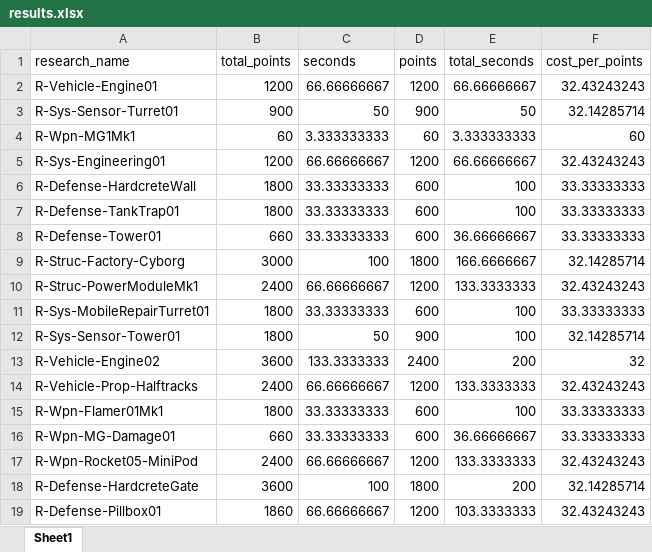
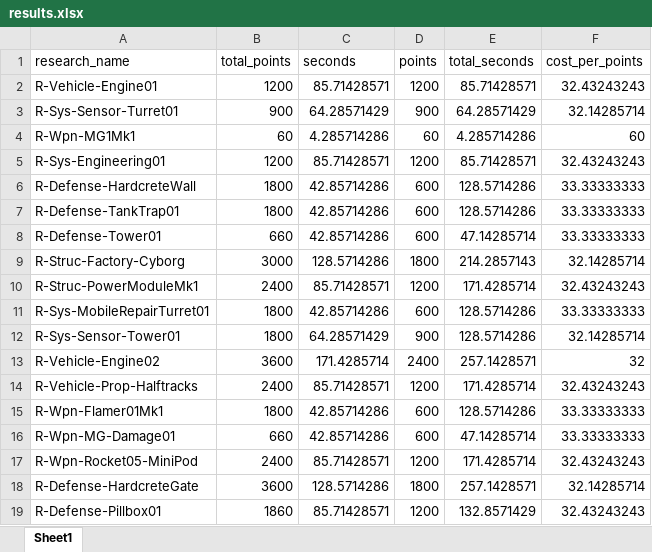
Before and after one commit to jbreija/Warzone2100EB, an Excel workbook: stats editor/tech_tree_test/results.xlsx, sheet Sheet1, drawn as a sheet; only a part is shown; values as stored, in another font and other column widths than the file's, no borders; the diff covers the shown part only; the diff names each change by its address in the sheet, - before the commit and + after, or states it on an @@ line.

```diff
--- a/stats editor/tech_tree_test/results.xlsx (sheet Sheet1)
+++ b/stats editor/tech_tree_test/results.xlsx (sheet Sheet1)
-C2 (seconds): 66.66666667
+C2 (seconds): 85.71428571
-E2 (total_seconds): 66.66666667
+E2 (total_seconds): 85.71428571
-C3 (seconds): 50
+C3 (seconds): 64.28571429
-E3 (total_seconds): 50
+E3 (total_seconds): 64.28571429
-C4 (seconds): 3.333333333
+C4 (seconds): 4.285714286
-E4 (total_seconds): 3.333333333
+E4 (total_seconds): 4.285714286
-C5 (seconds): 66.66666667
+C5 (seconds): 85.71428571
-E5 (total_seconds): 66.66666667
+E5 (total_seconds): 85.71428571
-C6:C8 (seconds): 33.33333333
+C6:C8 (seconds): 42.85714286
-E6:E7 (total_seconds): 100
+E6:E7 (total_seconds): 128.5714286
-E8 (total_seconds): 36.66666667
+E8 (total_seconds): 47.14285714
-C9 (seconds): 100
+C9 (seconds): 128.5714286
-E9 (total_seconds): 166.6666667
+E9 (total_seconds): 214.2857143
-C10 (seconds): 66.66666667
+C10 (seconds): 85.71428571
-E10 (total_seconds): 133.3333333
+E10 (total_seconds): 171.4285714
-C11 (seconds): 33.33333333
+C11 (seconds): 42.85714286
-E11:E12 (total_seconds): 100
+E11:E12 (total_seconds): 128.5714286
-C12 (seconds): 50
+C12 (seconds): 64.28571429
-C13 (seconds): 133.3333333
+C13 (seconds): 171.4285714
-E13 (total_seconds): 200
+E13 (total_seconds): 257.1428571
-C14 (seconds): 66.66666667
+C14 (seconds): 85.71428571
-E14 (total_seconds): 133.3333333
+E14 (total_seconds): 171.4285714
-C15:C16 (seconds): 33.33333333
+C15:C16 (seconds): 42.85714286
-E15 (total_seconds): 100
+E15 (total_seconds): 128.5714286
-E16 (total_seconds): 36.66666667
+E16 (total_seconds): 47.14285714
-C17 (seconds): 66.66666667
+C17 (seconds): 85.71428571
-E17 (total_seconds): 133.3333333
+E17 (total_seconds): 171.4285714
-C18 (seconds): 100
+C18 (seconds): 128.5714286
-E18 (total_seconds): 200
+E18 (total_seconds): 257.1428571
-C19 (seconds): 66.66666667
+C19 (seconds): 85.71428571
-E19 (total_seconds): 103.3333333
+E19 (total_seconds): 132.8571429
```
Also changed, not shown: 706 edited cells elsewhere in this sheet, stats editor/tech_tree_test/eb_results.xlsx, 2 other files.
